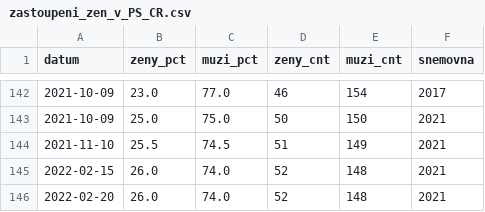
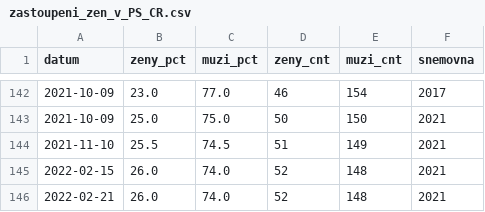
Before and after one commit to parlamentikon/parlamentikon, a CSV file: docs/data/zastoupeni_zen_v_PS_CR.csv, drawn as a sheet; only a part is shown, gaps mark what is left out.

```diff
--- a/docs/data/zastoupeni_zen_v_PS_CR.csv
+++ b/docs/data/zastoupeni_zen_v_PS_CR.csv
@@ -145,2 +145,2 @@ datum,zeny_pct,muzi_pct,zeny_cnt,muzi_cnt,snemovna
 2022-02-15,26.0,74.0,52,148,2021
-2022-02-20,26.0,74.0,52,148,2021
+2022-02-21,26.0,74.0,52,148,2021
```
Also changed, not shown: docs/data/extrapolace_zastoupeni_zen_v_PS_CR.csv, 2 other files.
